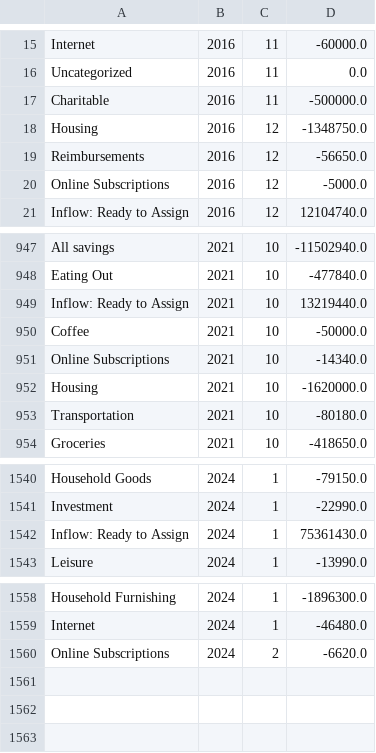
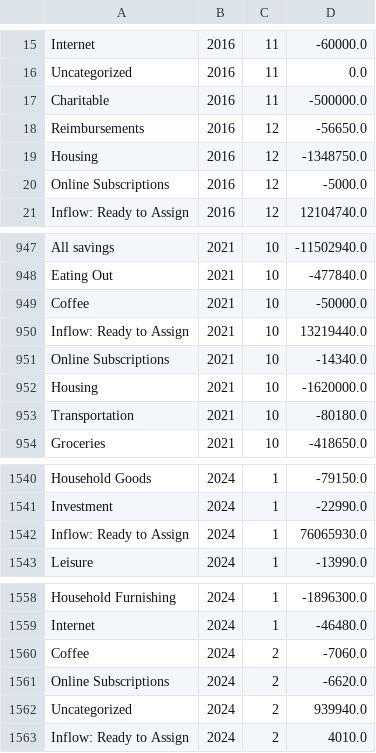
Before and after one commit to arxanas/arxanas.github.io, a CSV file: data/budget.csv, drawn as a sheet; only a part is shown, gaps mark what is left out.

```diff
--- a/data/budget.csv
+++ b/data/budget.csv
@@ -17,4 +17,4 @@ Uncategorized,2016,11,0.0
 Charitable,2016,11,-500000.0
-Housing,2016,12,-1348750.0
 Reimbursements,2016,12,-56650.0
+Housing,2016,12,-1348750.0
 Online Subscriptions,2016,12,-5000.0
@@ -948,4 +948,4 @@ All savings,2021,10,-11502940.0
 Eating Out,2021,10,-477840.0
-Inflow: Ready to Assign,2021,10,13219440.0
 Coffee,2021,10,-50000.0
+Inflow: Ready to Assign,2021,10,13219440.0
 Online Subscriptions,2021,10,-14340.0
@@ -1541,3 +1541,3 @@ Household Goods,2024,1,-79150.0
 Investment,2024,1,-22990.0
-Inflow: Ready to Assign,2024,1,75361430.0
+Inflow: Ready to Assign,2024,1,76065930.0
 Leisure,2024,1,-13990.0
@@ -1559,2 +1559,5 @@ Household Furnishing,2024,1,-1896300.0
 Internet,2024,1,-46480.0
+Coffee,2024,2,-7060.0
 Online Subscriptions,2024,2,-6620.0
+Uncategorized,2024,2,939940.0
+Inflow: Ready to Assign,2024,2,4010.0
```
Also changed, not shown: 1 other file.
